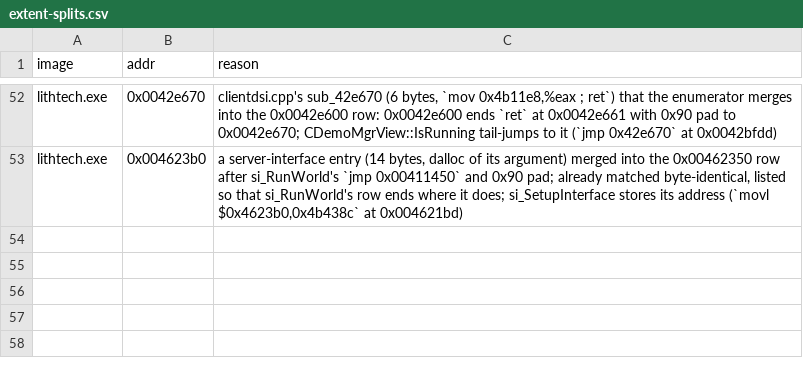
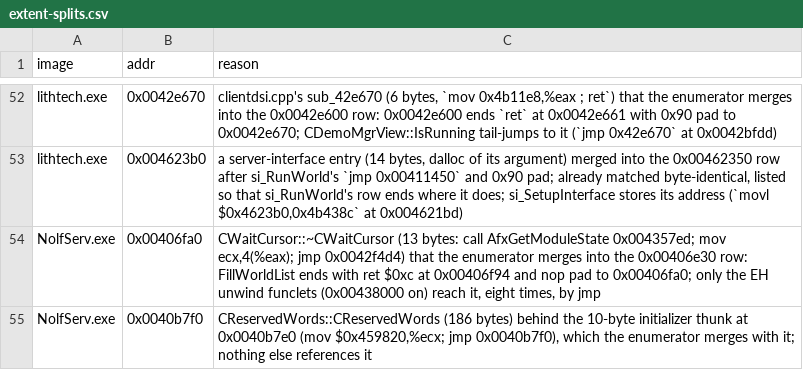
Before and after one commit to GenWorldOfficial/nolfsrc-android, a CSV file: progress/extent-splits.csv, drawn as a sheet; only a part is shown, gaps mark what is left out; the diff names each change by its address in the sheet, - before the commit and + after, or states it on an @@ line.

```diff
--- a/progress/extent-splits.csv
+++ b/progress/extent-splits.csv
+row 54: NolfServ.exe | 0x00406fa0 | CWaitCursor::~CWaitCursor (13 bytes: call AfxGetModuleState 0x004357ed; mov ecx,4(%eax); jmp 0x0042f4d4) that the enumerator merges into the 0x00406e30 row: FillWorldList ends with ret $0xc at 0x00406f94 and nop pad to 0x00406fa0; only the EH unwind funclets (0x00438000 on) reach it, eight times, by jmp
+row 55: NolfServ.exe | 0x0040b7f0 | CReservedWords::CReservedWords (186 bytes) behind the 10-byte initializer thunk at 0x0040b7e0 (mov $0x459820,%ecx; jmp 0x0040b7f0), which the enumerator merges with it; nothing else references it
```
Also changed, not shown: 7 other files.
